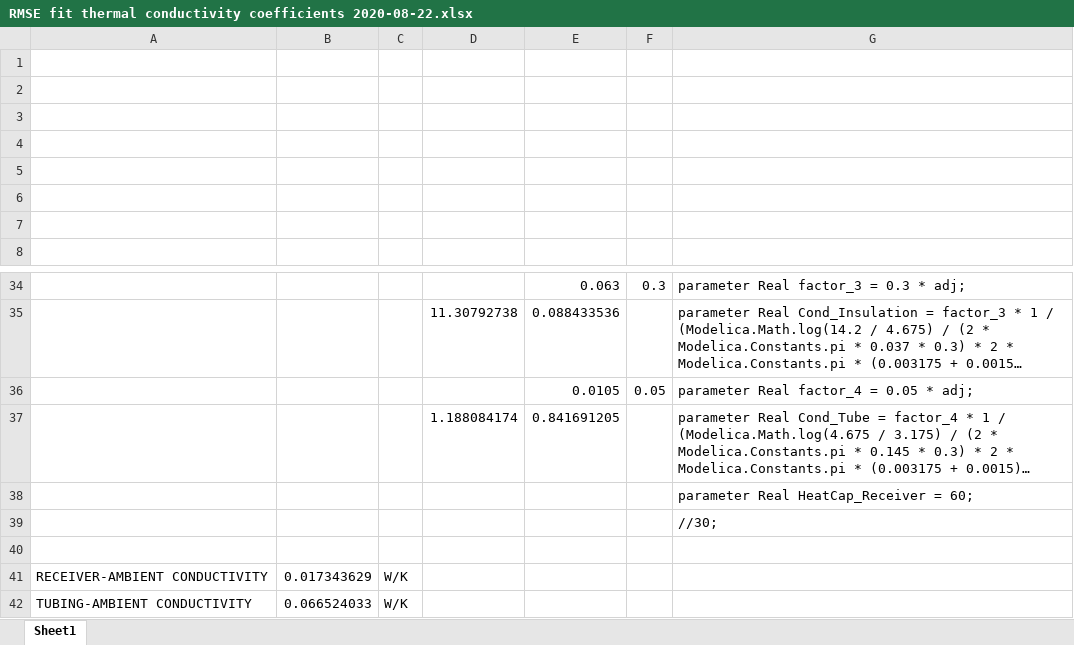
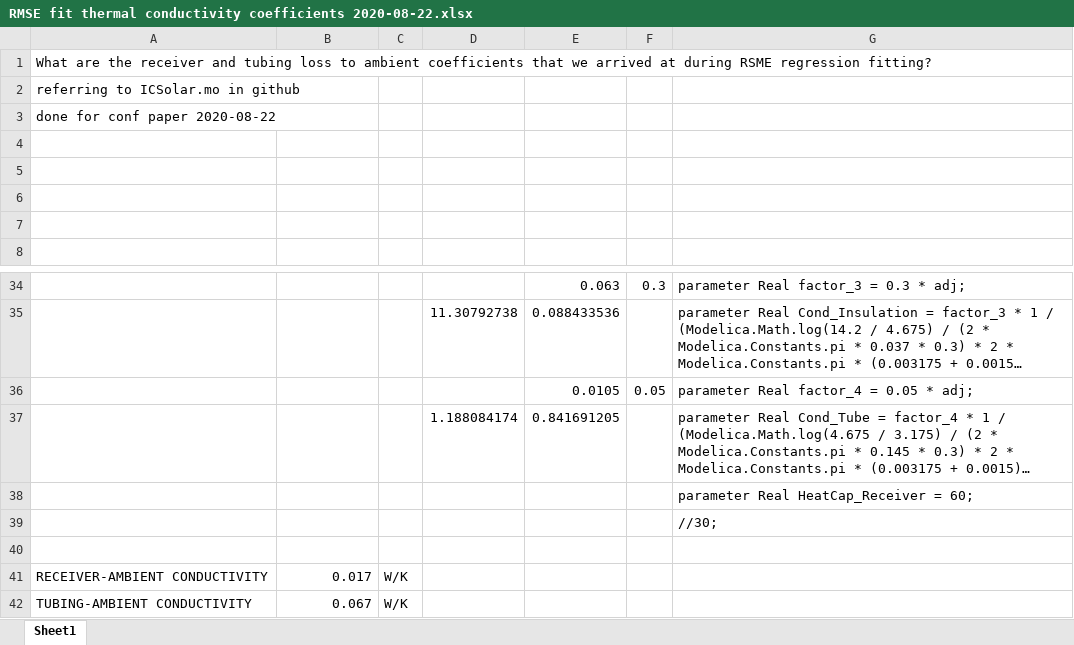
Before and after one commit to RPI-CASE/RPI_CASE_ICS_Modelica, an Excel workbook: experimental corroboration/RMSE fit thermal conductivity coefficients 2020-08-22.xlsx, sheet Sheet1, drawn as a sheet; only a part is shown, gaps mark what is left out; long unchanged cells end in …; values as stored, in another font and other column widths than the file's, no borders; the diff names each change by its address in the sheet, - before the commit and + after, or states it on an @@ line.

Commit message:
Update RMSE fit thermal conductivity coefficients 2020-08-22.xlsx
some documentation on that excel file

```diff
--- a/experimental corroboration/RMSE fit thermal conductivity coefficients 2020-08-22.xlsx (sheet Sheet1)
+++ b/experimental corroboration/RMSE fit thermal conductivity coefficients 2020-08-22.xlsx (sheet Sheet1)
-A1: (empty)
+A1: What are the receiver and tubing loss to ambient coefficients that we arrived at during RSME regression fitting?
-A2: (empty)
+A2: referring to ICSolar.mo in github
-A3: (empty)
+A3: done for conf paper 2020-08-22
-B41: 0.017343629
+B41: 0.017
-B42: 0.066524033
+B42: 0.067
```
